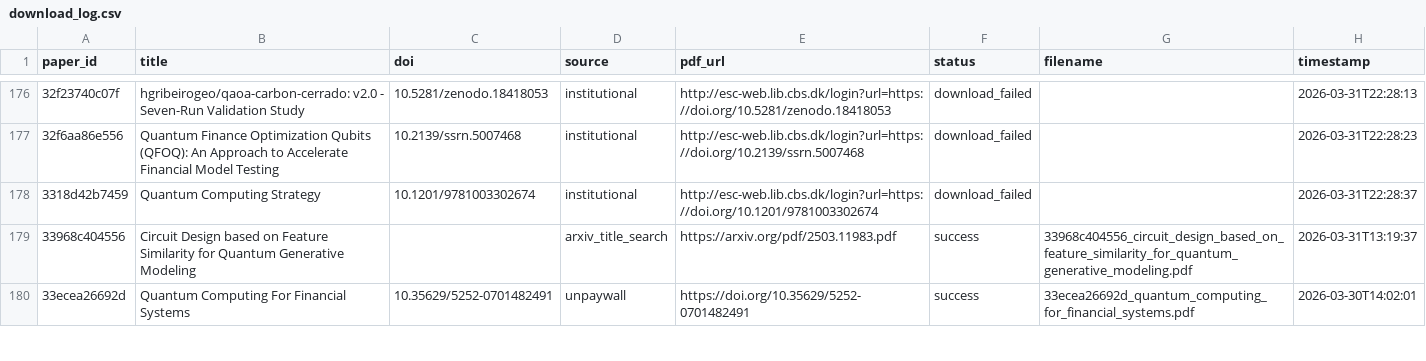
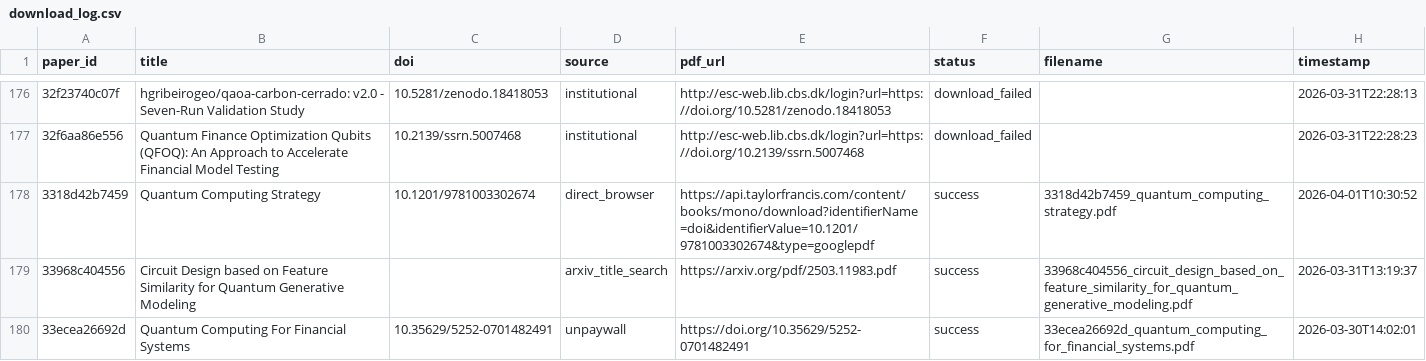
Before and after one commit to vallahrich/quantum-finance-slr, a CSV file: 08_full_texts/download_log.csv, drawn as a sheet; only a part is shown, gaps mark what is left out; the diff covers the shown part only.

```diff
--- a/08_full_texts/download_log.csv
+++ b/08_full_texts/download_log.csv
@@ -177,3 +177,3 @@ paper_id,title,doi,source,pdf_url,status,filename,timestamp
 32f6aa86e556,Quantum Finance Optimization Qubits (QFOQ): An Approach to Accelerate Financial Model Testing,10.2139/ssrn.5007468,institutional,http://esc-web.lib.cbs.dk/login?url=https://doi.org/10.2139/ssrn.5007468,download_failed,,2026-03-31T22:28:23
-3318d42b7459,Quantum Computing Strategy,10.1201/9781003302674,institutional,http://esc-web.lib.cbs.dk/login?url=https://doi.org/10.1201/9781003302674,download_failed,,2026-03-31T22:28:37
+3318d42b7459,Quantum Computing Strategy,10.1201/9781003302674,direct_browser,https://api.taylorfrancis.com/content/books/mono/download?identifierName=doi&identifierValue=10.1201/9781003302674&type=googlepdf,success,3318d42b7459_quantum_computing_strategy.pdf,2026-04-01T10:30:52
 33968c404556,Circuit Design based on Feature Similarity for Quantum Generative Modeling,,arxiv_title_search,https://arxiv.org/pdf/2503.11983.pdf,success,33968c404556_circuit_design_based_on_feature_similarity_for_quantum_generative_modeling.pdf,2026-03-31T13:19:37
```
Also changed, not shown: 76 edited cells elsewhere in this file, 18 other files.
